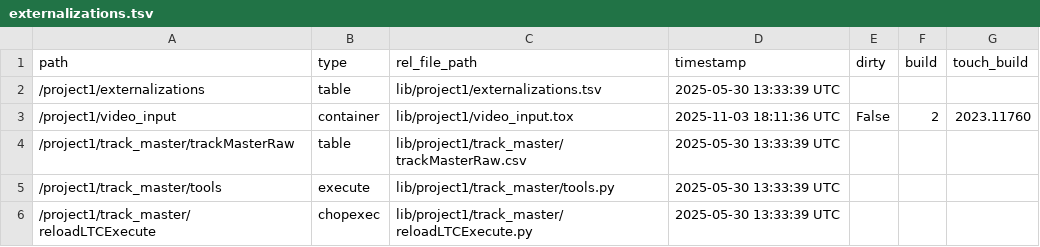
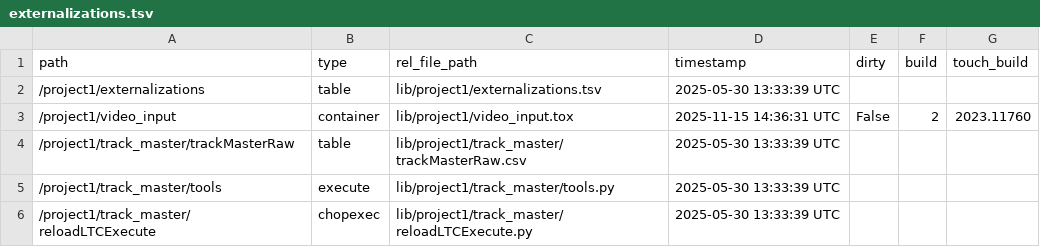
Before and after one commit to fragment-nine/Show-Saver, a TSV file: lib/project1/externalizations.tsv, drawn as a sheet; only a part is shown; the diff covers the shown part only.

```diff
--- a/lib/project1/externalizations.tsv
+++ b/lib/project1/externalizations.tsv
@@ -2,3 +2,3 @@ path	type	rel_file_path	timestamp	dirty	build	touch_build
 /project1/externalizations	table	lib/project1/externalizations.tsv	2025-05-30 13:33:39 UTC			
-/project1/video_input	container	lib/project1/video_input.tox	2025-11-03 18:11:36 UTC	False	2	2023.11760
+/project1/video_input	container	lib/project1/video_input.tox	2025-11-15 14:36:31 UTC	False	2	2023.11760
 /project1/track_master/trackMasterRaw	table	lib/project1/track_master/trackMasterRaw.csv	2025-05-30 13:33:39 UTC			
```
Also changed, not shown: 46 edited cells elsewhere in this file, 1 other file.
